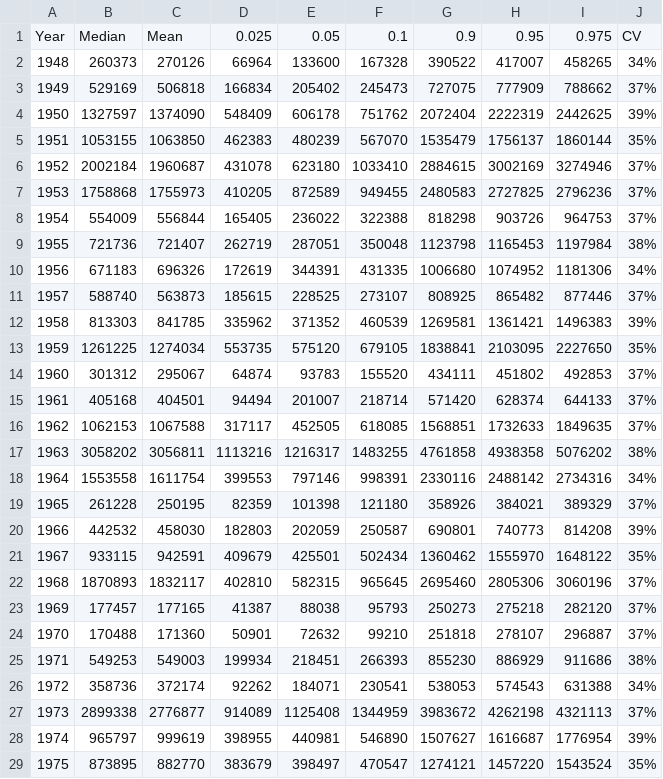
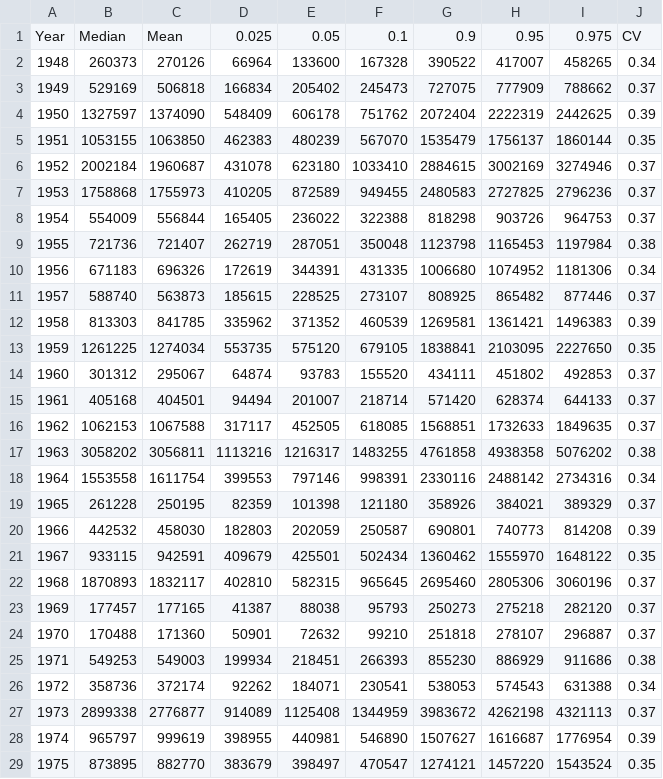
Before and after one commit to charmainecarrharris/RIVERS-INLET-SOCKEYE-REVIEW, a CSV file: DATA/Data_report_tables/Table_3_Expanded_estimates.csv, drawn as a sheet; only a part is shown; the diff covers the shown part only.

```diff
--- a/DATA/Data_report_tables/Table_3_Expanded_estimates.csv
+++ b/DATA/Data_report_tables/Table_3_Expanded_estimates.csv
@@ -1,29 +1,29 @@
 Year,Median,Mean,0.025,0.05,0.1,0.9,0.95,0.975,CV
-1948,260373,270126,66964,133600,167328,390522,417007,458265,34%
-1949,529169,506818,166834,205402,245473,727075,777909,788662,37%
-1950,1327597,1374090,548409,606178,751762,2072404,2222319,2442625,39%
-1951,1053155,1063850,462383,480239,567070,1535479,1756137,1860144,35%
-1952,2002184,1960687,431078,623180,1033410,2884615,3002169,3274946,37%
-1953,1758868,1755973,410205,872589,949455,2480583,2727825,2796236,37%
-1954,554009,556844,165405,236022,322388,818298,903726,964753,37%
-1955,721736,721407,262719,287051,350048,1123798,1165453,1197984,38%
-1956,671183,696326,172619,344391,431335,1006680,1074952,1181306,34%
-1957,588740,563873,185615,228525,273107,808925,865482,877446,37%
-1958,813303,841785,335962,371352,460539,1269581,1361421,1496383,39%
-1959,1261225,1274034,553735,575120,679105,1838841,2103095,2227650,35%
-1960,301312,295067,64874,93783,155520,434111,451802,492853,37%
-1961,405168,404501,94494,201007,218714,571420,628374,644133,37%
-1962,1062153,1067588,317117,452505,618085,1568851,1732633,1849635,37%
-1963,3058202,3056811,1113216,1216317,1483255,4761858,4938358,5076202,38%
-1964,1553558,1611754,399553,797146,998391,2330116,2488142,2734316,34%
-1965,261228,250195,82359,101398,121180,358926,384021,389329,37%
-1966,442532,458030,182803,202059,250587,690801,740773,814208,39%
-1967,933115,942591,409679,425501,502434,1360462,1555970,1648122,35%
-1968,1870893,1832117,402810,582315,965645,2695460,2805306,3060196,37%
-1969,177457,177165,41387,88038,95793,250273,275218,282120,37%
-1970,170488,171360,50901,72632,99210,251818,278107,296887,37%
-1971,549253,549003,199934,218451,266393,855230,886929,911686,38%
-1972,358736,372174,92262,184071,230541,538053,574543,631388,34%
-1973,2899338,2776877,914089,1125408,1344959,3983672,4262198,4321113,37%
-1974,965797,999619,398955,440981,546890,1507627,1616687,1776954,39%
-1975,873895,882770,383679,398497,470547,1274121,1457220,1543524,35%
+1948,260373,270126,66964,133600,167328,390522,417007,458265,0.34
+1949,529169,506818,166834,205402,245473,727075,777909,788662,0.37
+1950,1327597,1374090,548409,606178,751762,2072404,2222319,2442625,0.39
+1951,1053155,1063850,462383,480239,567070,1535479,1756137,1860144,0.35
+1952,2002184,1960687,431078,623180,1033410,2884615,3002169,3274946,0.37
+1953,1758868,1755973,410205,872589,949455,2480583,2727825,2796236,0.37
+1954,554009,556844,165405,236022,322388,818298,903726,964753,0.37
+1955,721736,721407,262719,287051,350048,1123798,1165453,1197984,0.38
+1956,671183,696326,172619,344391,431335,1006680,1074952,1181306,0.34
+1957,588740,563873,185615,228525,273107,808925,865482,877446,0.37
+1958,813303,841785,335962,371352,460539,1269581,1361421,1496383,0.39
+1959,1261225,1274034,553735,575120,679105,1838841,2103095,2227650,0.35
+1960,301312,295067,64874,93783,155520,434111,451802,492853,0.37
+1961,405168,404501,94494,201007,218714,571420,628374,644133,0.37
+1962,1062153,1067588,317117,452505,618085,1568851,1732633,1849635,0.37
+1963,3058202,3056811,1113216,1216317,1483255,4761858,4938358,5076202,0.38
+1964,1553558,1611754,399553,797146,998391,2330116,2488142,2734316,0.34
+1965,261228,250195,82359,101398,121180,358926,384021,389329,0.37
+1966,442532,458030,182803,202059,250587,690801,740773,814208,0.39
+1967,933115,942591,409679,425501,502434,1360462,1555970,1648122,0.35
+1968,1870893,1832117,402810,582315,965645,2695460,2805306,3060196,0.37
+1969,177457,177165,41387,88038,95793,250273,275218,282120,0.37
+1970,170488,171360,50901,72632,99210,251818,278107,296887,0.37
+1971,549253,549003,199934,218451,266393,855230,886929,911686,0.38
+1972,358736,372174,92262,184071,230541,538053,574543,631388,0.34
+1973,2899338,2776877,914089,1125408,1344959,3983672,4262198,4321113,0.37
+1974,965797,999619,398955,440981,546890,1507627,1616687,1776954,0.39
+1975,873895,882770,383679,398497,470547,1274121,1457220,1543524,0.35
```
Also changed, not shown: 44 edited cells elsewhere in this file, DATA/Data_report_tables/Table_4_harvest.csv, DATA/Data_report_tables/Table_6_esc_age_comp.csv, 15 other files.
